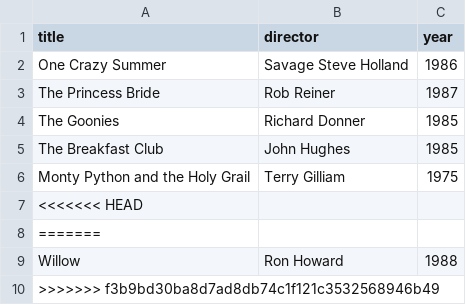
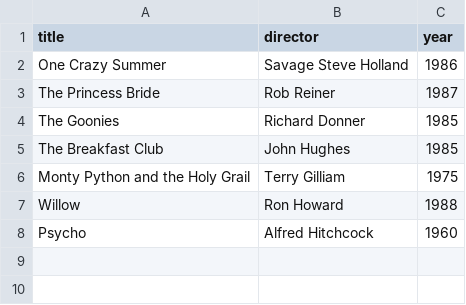
Before and after one commit to Ga11eaN/webflyx, a CSV file: classics.csv, drawn as a sheet.

Commit message:
L: clas change

```diff
--- a/classics.csv
+++ b/classics.csv
@@ -6,5 +6,3 @@ The Breakfast Club, John Hughes, 1985
 Monty Python and the Holy Grail, Terry Gilliam, 1975
-<<<<<<< HEAD
-=======
 Willow, Ron Howard, 1988
->>>>>>> f3b9bd30ba8d7ad8db74c1f121c3532568946b49
+Psycho, Alfred Hitchcock, 1960
```
